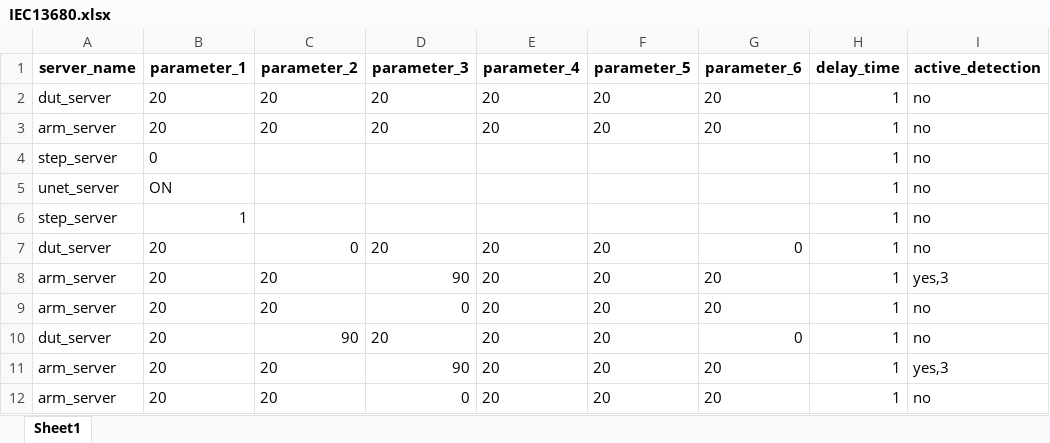
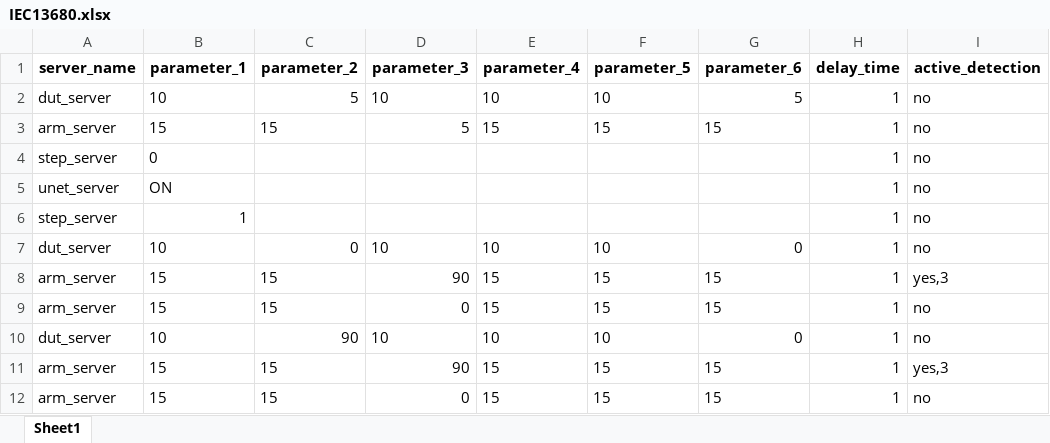
Before and after one commit to harry012112345/OD, an Excel workbook: test_excel/IEC13680.xlsx, sheet Sheet1, drawn as a sheet; only a part is shown; values as stored, in another font and other column widths than the file's, no borders; the diff covers the shown part only; the diff names each change by its address in the sheet, - before the commit and + after, or states it on an @@ line.

```diff
--- a/test_excel/IEC13680.xlsx (sheet Sheet1)
+++ b/test_excel/IEC13680.xlsx (sheet Sheet1)
-B2 (parameter_1): 20
+B2 (parameter_1): 10
-C2 (parameter_2): 20
+C2 (parameter_2): 5
-D2 (parameter_3): 20
+D2 (parameter_3): 10
-E2 (parameter_4): 20
+E2 (parameter_4): 10
-F2 (parameter_5): 20
+F2 (parameter_5): 10
-G2 (parameter_6): 20
+G2 (parameter_6): 5
-B3 (parameter_1): 20
+B3 (parameter_1): 15
-C3 (parameter_2): 20
+C3 (parameter_2): 15
-D3 (parameter_3): 20
+D3 (parameter_3): 5
-E3 (parameter_4): 20
+E3 (parameter_4): 15
-F3 (parameter_5): 20
+F3 (parameter_5): 15
-G3 (parameter_6): 20
+G3 (parameter_6): 15
-B7 (parameter_1): 20
+B7 (parameter_1): 10
-D7 (parameter_3): 20
+D7 (parameter_3): 10
-E7 (parameter_4): 20
+E7 (parameter_4): 10
-F7 (parameter_5): 20
+F7 (parameter_5): 10
-B8:B9 (parameter_1): 20
+B8:B9 (parameter_1): 15
-C8:C9 (parameter_2): 20
+C8:C9 (parameter_2): 15
-E8:E9 (parameter_4): 20
+E8:E9 (parameter_4): 15
-F8:F9 (parameter_5): 20
+F8:F9 (parameter_5): 15
-G8:G9 (parameter_6): 20
+G8:G9 (parameter_6): 15
-B10 (parameter_1): 20
+B10 (parameter_1): 10
-D10 (parameter_3): 20
+D10 (parameter_3): 10
-E10 (parameter_4): 20
+E10 (parameter_4): 10
-F10 (parameter_5): 20
+F10 (parameter_5): 10
-B11:B12 (parameter_1): 20
+B11:B12 (parameter_1): 15
-C11:C12 (parameter_2): 20
+C11:C12 (parameter_2): 15
-E11:E12 (parameter_4): 20
+E11:E12 (parameter_4): 15
-F11:F12 (parameter_5): 20
+F11:F12 (parameter_5): 15
-G11:G12 (parameter_6): 20
+G11:G12 (parameter_6): 15
```
Also changed, not shown: 1092 edited cells elsewhere in this sheet, test_excel/test.xlsx, 2 other files.
